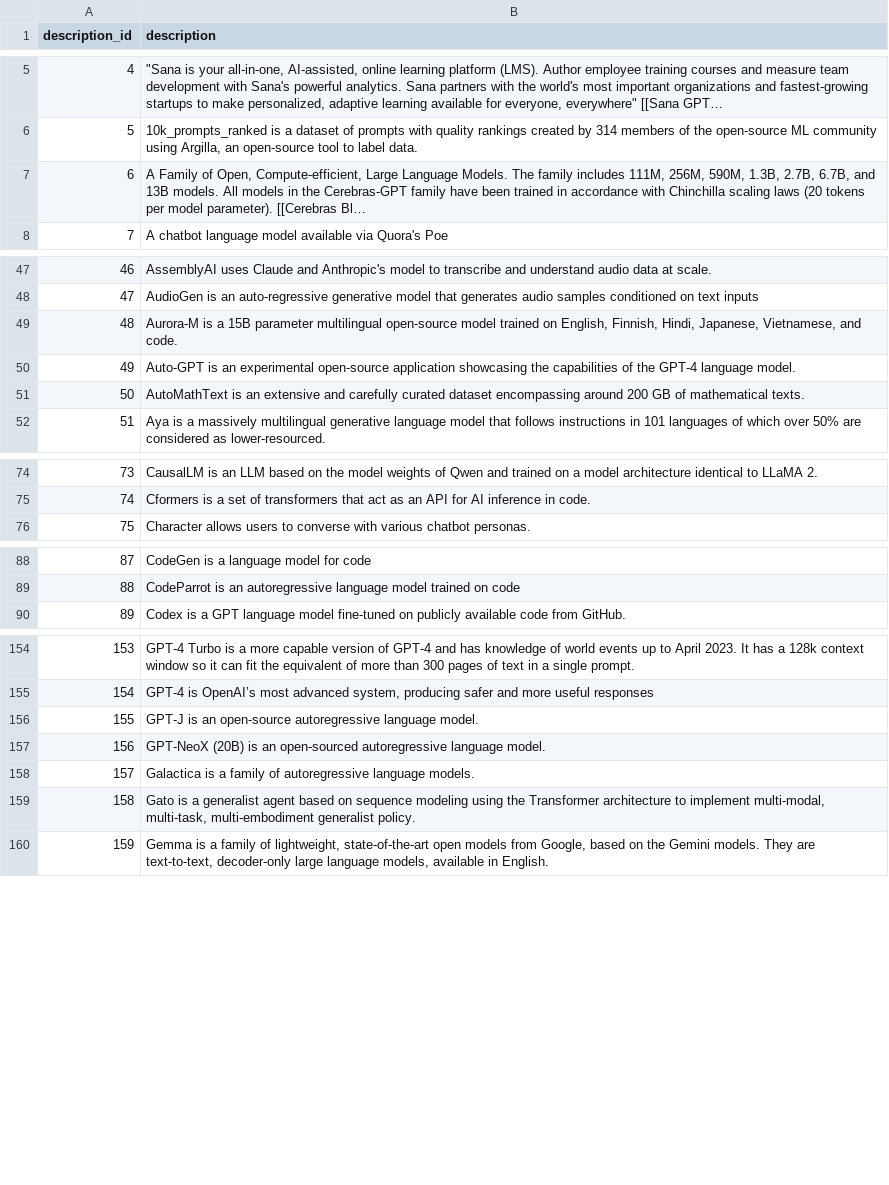
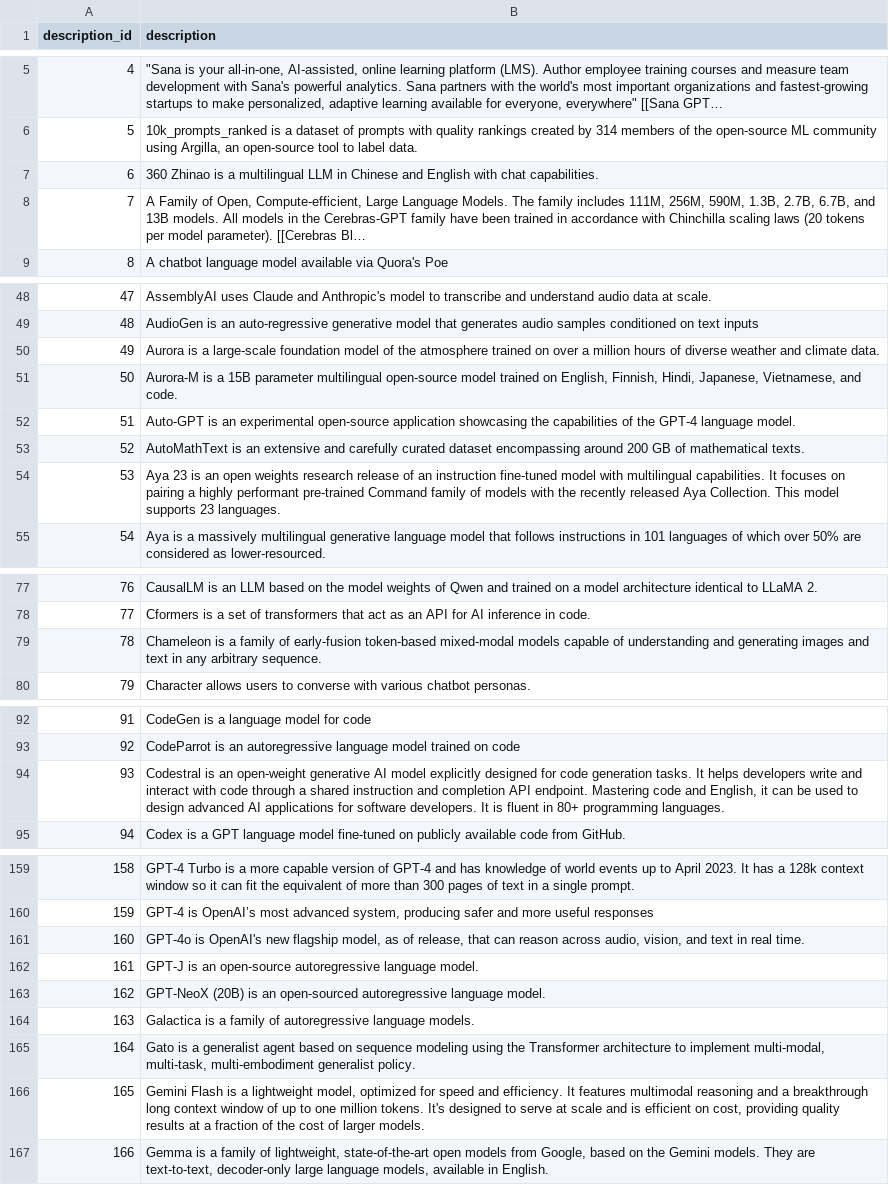
Before and after one commit to big-byte-theory/Lighthouse, a CSV file: cleaned_tables/TestDBTables/description_table.csv, drawn as a sheet; only a part is shown, gaps mark what is left out; long unchanged cells end in …; addresses are those after the commit; the diff covers the shown part only; the diff names each change by its address in the sheet, - before the commit and + after, or states it on an @@ line.

```diff
--- a/cleaned_tables/TestDBTables/description_table.csv
+++ b/cleaned_tables/TestDBTables/description_table.csv
+row 7: 6 | 360 Zhinao is a multilingual LLM in Chinese and English with chat capabilities.
@@ column A (description_id) renumbered from row 8 down @@
+row 50: 49 | Aurora is a large-scale foundation model of the atmosphere trained on over a million hours of diverse weather and climate data.
+row 54: 53 | Aya 23 is an open weights research release of an instruction fine-tuned model with multilingual capabilities. It focuses on pairing a highly performant pre-trained Command family of models with the recently released Aya Collection. This model supports 23 languages.
+row 79: 78 | Chameleon is a family of early-fusion token-based mixed-modal models capable of understanding and generating images and text in any arbitrary sequence.
+row 94: 93 | Codestral is an open-weight generative AI model explicitly designed for code generation tasks. It helps developers write and interact with code through a shared instruction and completion API endpoint. Mastering code and English, it can be used to design advanced AI applications for software developers. It is fluent in 80+ programming languages.
+row 161: 160 | GPT-4o is OpenAI's new flagship model, as of release, that can reason across audio, vision, and text in real time.
+row 166: 165 | Gemini Flash is a lightweight model, optimized for speed and efficiency. It features multimodal reasoning and a breakthrough long context window of up to one million tokens. It's designed to serve at scale and is efficient on cost, providing quality results at a fraction of the cost of larger models.
```
Also changed, not shown: 5 added rows and 1 edited cell elsewhere in this file, cleaned_tables/TestDBTables/analysis_table.csv, cleaned_tables/TestDBTables/intended_uses_table.csv, 17 other files.
